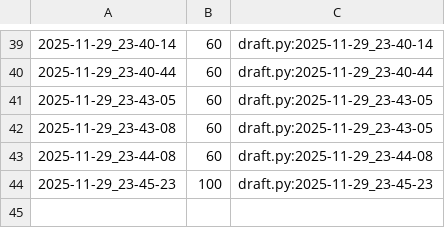
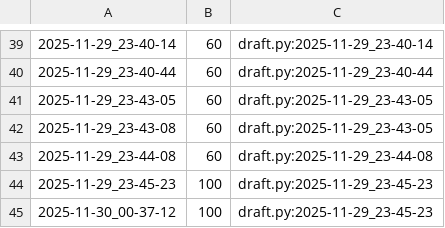
Before and after one commit to qxcode-course/poo-rc-bloco-d-isabeliloliveira, a CSV file: tasks/.tko/track/poo@contato/track.csv, drawn as a sheet; only a part is shown, gaps mark what is left out; the diff names each change by its address in the sheet, - before the commit and + after, or states it on an @@ line.

```diff
--- a/tasks/.tko/track/poo@contato/track.csv
+++ b/tasks/.tko/track/poo@contato/track.csv
+row 45: 2025-11-30_00-37-12 | 100 | draft.py:2025-11-29_23-45-23
```
Also changed, not shown: 8 other files.
